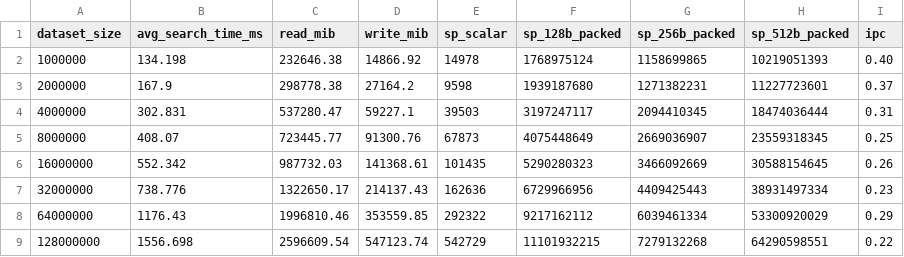
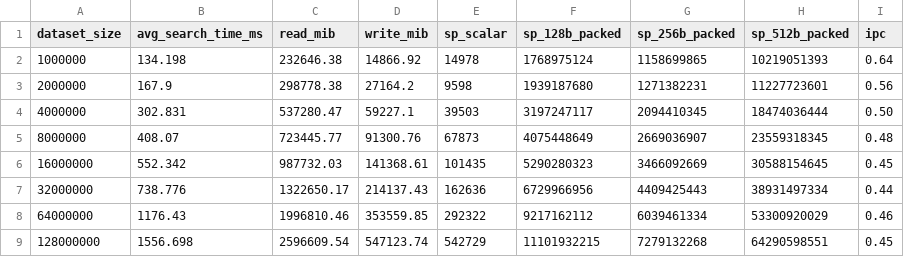
Before and after one commit to JayjeetAtGithub/vector-search-hw-bench, a CSV file: plots_v1/perf_stat/perf_data.csv, drawn as a sheet.

Commit message:
fix ipc

```diff
--- a/plots_v1/perf_stat/perf_data.csv
+++ b/plots_v1/perf_stat/perf_data.csv
@@ -1,9 +1,9 @@
 dataset_size,avg_search_time_ms,read_mib,write_mib,sp_scalar,sp_128b_packed,sp_256b_packed,sp_512b_packed,ipc
-1000000,134.198,232646.38,14866.92,14978,1768975124,1158699865,10219051393,0.40
-2000000,167.9,298778.38,27164.2,9598,1939187680,1271382231,11227723601,0.37
-4000000,302.831,537280.47,59227.1,39503,3197247117,2094410345,18474036444,0.31
-8000000,408.07,723445.77,91300.76,67873,4075448649,2669036907,23559318345,0.25
-16000000,552.342,987732.03,141368.61,101435,5290280323,3466092669,30588154645,0.26
-32000000,738.776,1322650.17,214137.43,162636,6729966956,4409425443,38931497334,0.23
-64000000,1176.43,1996810.46,353559.85,292322,9217162112,6039461334,53300920029,0.29
-128000000,1556.698,2596609.54,547123.74,542729,11101932215,7279132268,64290598551,0.22
+1000000,134.198,232646.38,14866.92,14978,1768975124,1158699865,10219051393,0.64
+2000000,167.9,298778.38,27164.2,9598,1939187680,1271382231,11227723601,0.56
+4000000,302.831,537280.47,59227.1,39503,3197247117,2094410345,18474036444,0.50
+8000000,408.07,723445.77,91300.76,67873,4075448649,2669036907,23559318345,0.48
+16000000,552.342,987732.03,141368.61,101435,5290280323,3466092669,30588154645,0.45
+32000000,738.776,1322650.17,214137.43,162636,6729966956,4409425443,38931497334,0.44
+64000000,1176.43,1996810.46,353559.85,292322,9217162112,6039461334,53300920029,0.46
+128000000,1556.698,2596609.54,547123.74,542729,11101932215,7279132268,64290598551,0.45
```
